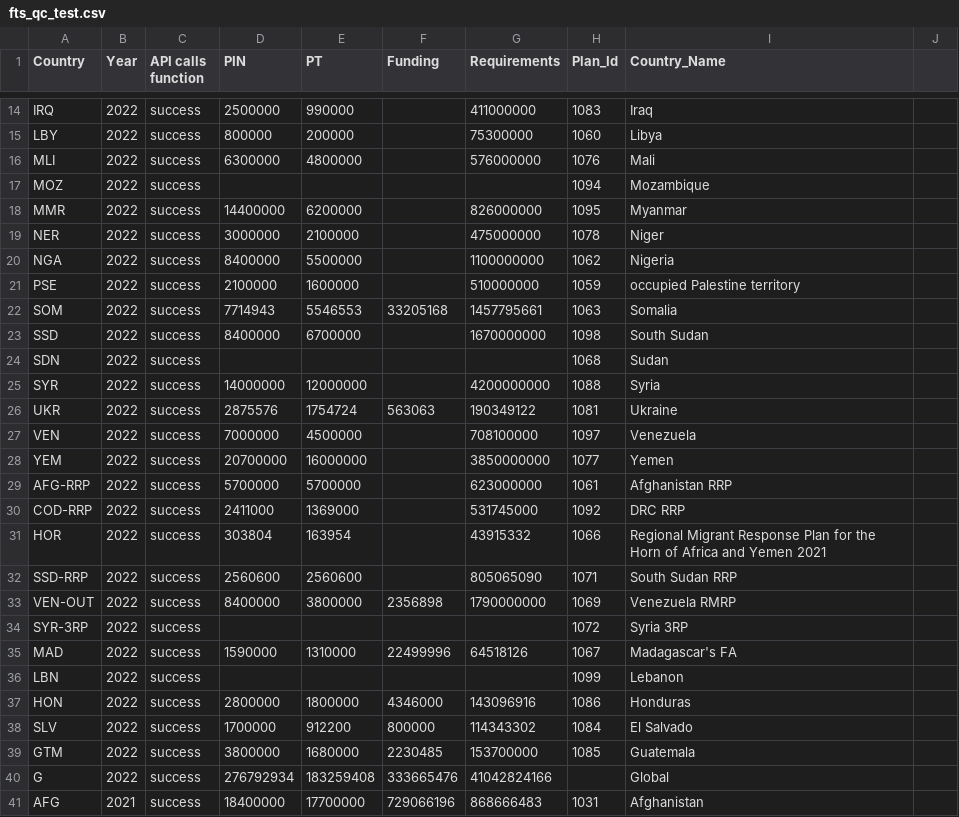
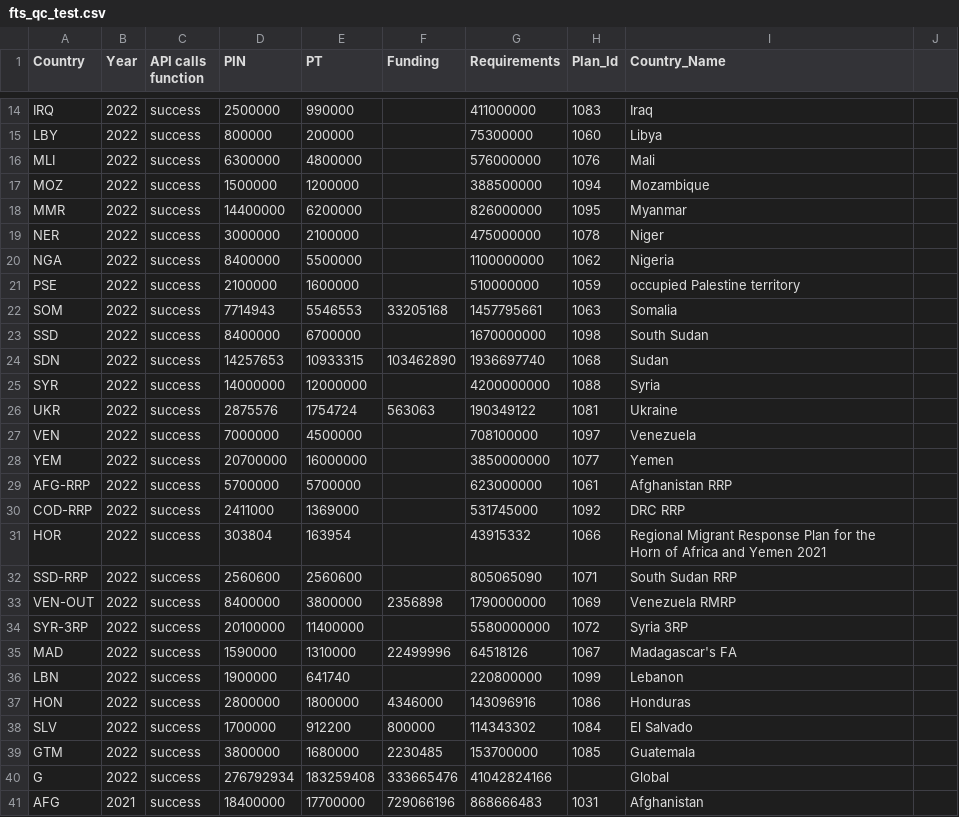
Before and after one commit to alexandru-m-g/csv-cache-helper, a CSV file: data/fts_qc_test.csv, drawn as a sheet; only a part is shown, gaps mark what is left out.

```diff
--- a/data/fts_qc_test.csv
+++ b/data/fts_qc_test.csv
@@ -16,3 +16,3 @@ LBY,2022,success,800000,200000,,75300000,1060,Libya,
 MLI,2022,success,6300000,4800000,,576000000,1076,Mali,
-MOZ,2022,success,,,,,1094,Mozambique,
+MOZ,2022,success,1500000,1200000,,388500000,1094,Mozambique,
 MMR,2022,success,14400000,6200000,,826000000,1095,Myanmar,
@@ -23,3 +23,3 @@ SOM,2022,success,7714943,5546553,33205168,1457795661,1063,Somalia,
 SSD,2022,success,8400000,6700000,,1670000000,1098,South Sudan,
-SDN,2022,success,,,,,1068,Sudan,
+SDN,2022,success,14257653,10933315,103462890,1936697740,1068,Sudan,
 SYR,2022,success,14000000,12000000,,4200000000,1088,Syria,
@@ -33,5 +33,5 @@ SSD-RRP,2022,success,2560600,2560600,,805065090,1071,South Sudan RRP,
 VEN-OUT,2022,success,8400000,3800000,2356898,1790000000,1069,Venezuela RMRP,
-SYR-3RP,2022,success,,,,,1072,Syria 3RP,
+SYR-3RP,2022,success,20100000,11400000,,5580000000,1072,Syria 3RP,
 MAD,2022,success,1590000,1310000,22499996,64518126,1067,Madagascar's FA,
-LBN,2022,success,,,,,1099,Lebanon,
+LBN,2022,success,1900000,641740,,220800000,1099,Lebanon,
 HON,2022,success,2800000,1800000,4346000,143096916,1086,Honduras,
```
